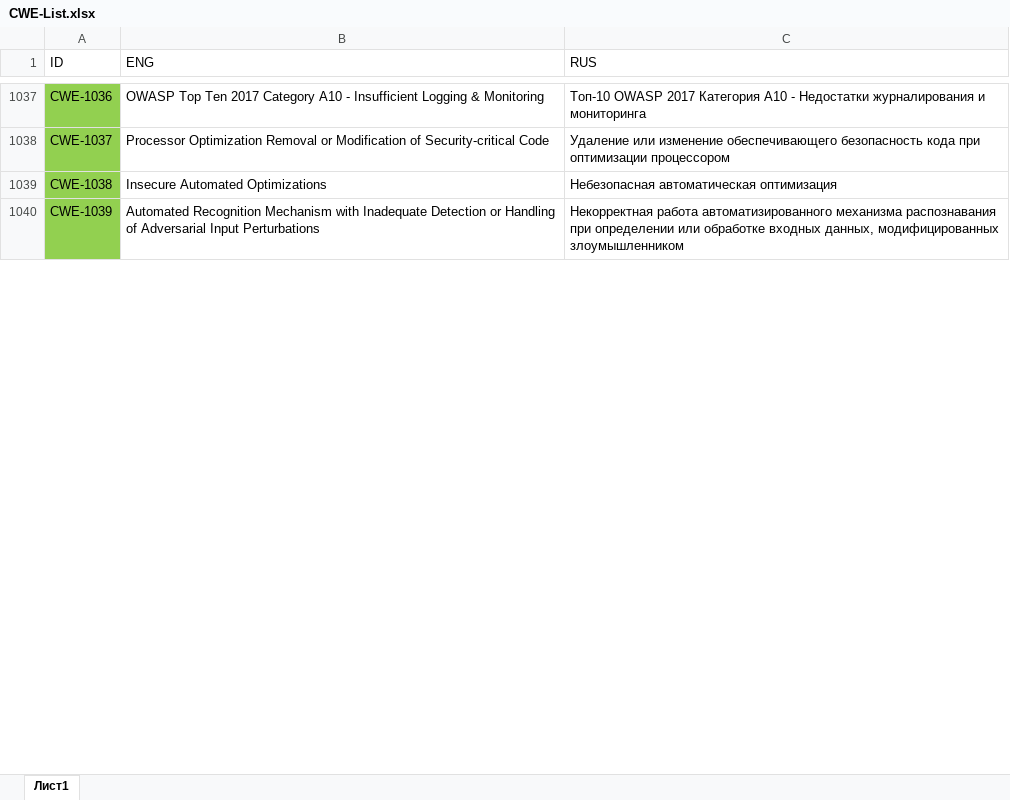
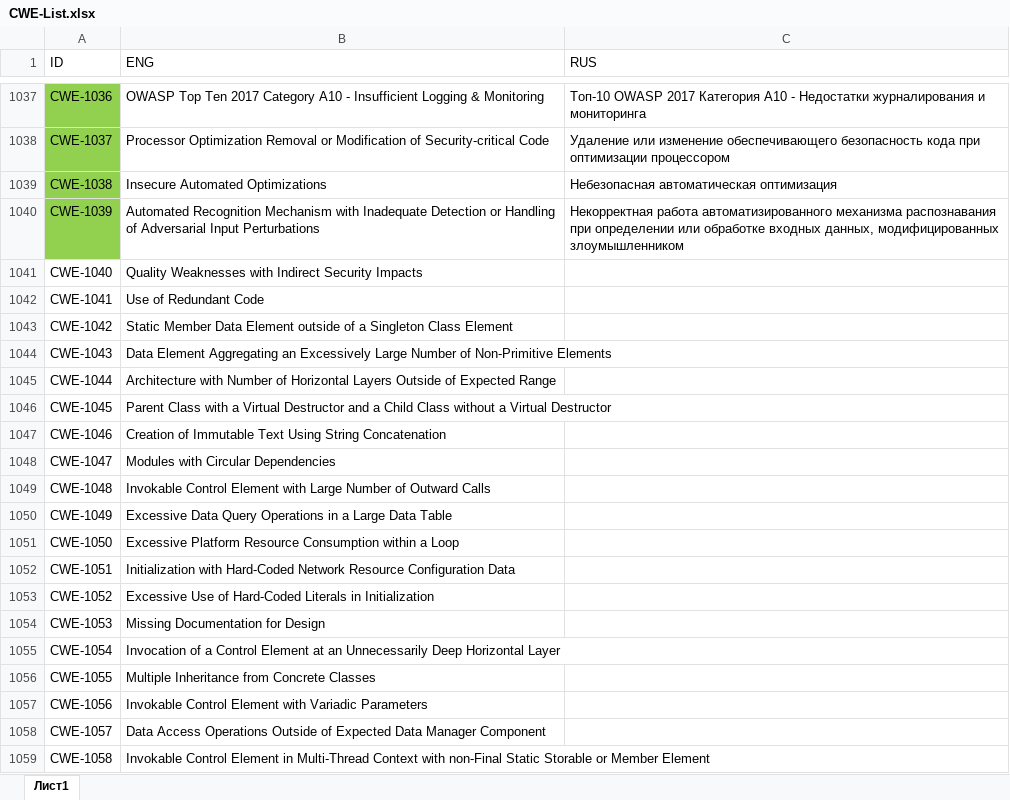
Before and after one commit to PositiveTechnologies/PT.Doc, an Excel workbook: CWE-List/CWE-List.xlsx, sheet Лист1, drawn as a sheet; only a part is shown, gaps mark what is left out; values as stored, in another font and other column widths than the file's, no borders; table styles not drawn; the diff covers the shown part only; the diff names each change by its address in the sheet, - before the commit and + after, or states it on an @@ line.

Commit message:
new CWE entries added

```diff
--- a/CWE-List/CWE-List.xlsx (sheet Лист1)
+++ b/CWE-List/CWE-List.xlsx (sheet Лист1)
+row 1041: CWE-1040 | Quality Weaknesses with Indirect Security Impacts
+row 1042: CWE-1041 | Use of Redundant Code
+row 1043: CWE-1042 | Static Member Data Element outside of a Singleton Class Element
+row 1044: CWE-1043 | Data Element Aggregating an Excessively Large Number of Non-Primitive Elements
+row 1045: CWE-1044 | Architecture with Number of Horizontal Layers Outside of Expected Range
+row 1046: CWE-1045 | Parent Class with a Virtual Destructor and a Child Class without a Virtual Destructor
+row 1047: CWE-1046 | Creation of Immutable Text Using String Concatenation
+row 1048: CWE-1047 | Modules with Circular Dependencies
+row 1049: CWE-1048 | Invokable Control Element with Large Number of Outward Calls
+row 1050: CWE-1049 | Excessive Data Query Operations in a Large Data Table
+row 1051: CWE-1050 | Excessive Platform Resource Consumption within a Loop
+row 1052: CWE-1051 | Initialization with Hard-Coded Network Resource Configuration Data
+row 1053: CWE-1052 | Excessive Use of Hard-Coded Literals in Initialization
+row 1054: CWE-1053 | Missing Documentation for Design
+row 1055: CWE-1054 | Invocation of a Control Element at an Unnecessarily Deep Horizontal Layer
+row 1056: CWE-1055 | Multiple Inheritance from Concrete Classes
+row 1057: CWE-1056 | Invokable Control Element with Variadic Parameters
+row 1058: CWE-1057 | Data Access Operations Outside of Expected Data Manager Component
+row 1059: CWE-1058 | Invokable Control Element in Multi-Thread Context with non-Final Static Storable or Member Element
```
Also changed, not shown: 118 added rows elsewhere in this sheet.
